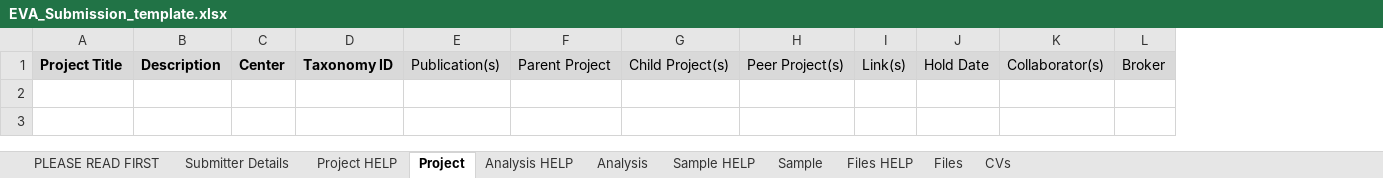
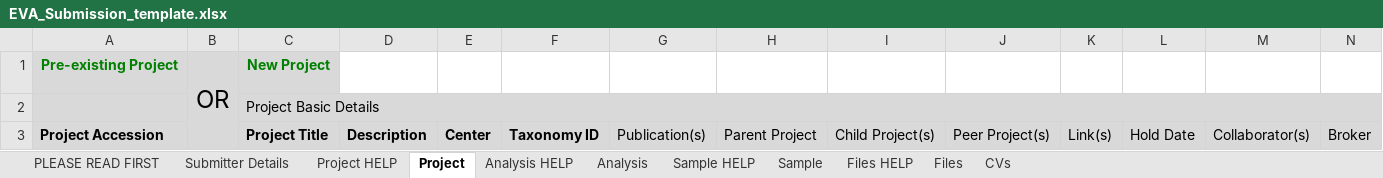
Before and after one commit to EBIvariation/eva-sub-cli, an Excel workbook: eva_sub_cli/etc/EVA_Submission_template.xlsx, sheet Project, drawn as a sheet; values as stored, in another font and other column widths than the file's, no borders; addresses are those after the commit; the diff names each change by its address in the sheet, - before the commit and + after, or states it on an @@ line.

Commit message:
add project accession to eva-schema

```diff
--- a/eva_sub_cli/etc/EVA_Submission_template.xlsx (sheet Project)
+++ b/eva_sub_cli/etc/EVA_Submission_template.xlsx (sheet Project)
+column A, row 3: Project Accession
+column B, empty
+row 1: Pre-existing Project | OR | New Project
+row 2:  |  | Project Basic Details
```
Also changed, not shown: sheet Project HELP, sheet PLEASE READ FIRST, eva_sub_cli/etc/EVA_Submission_Example.xlsx, 17 other files.
